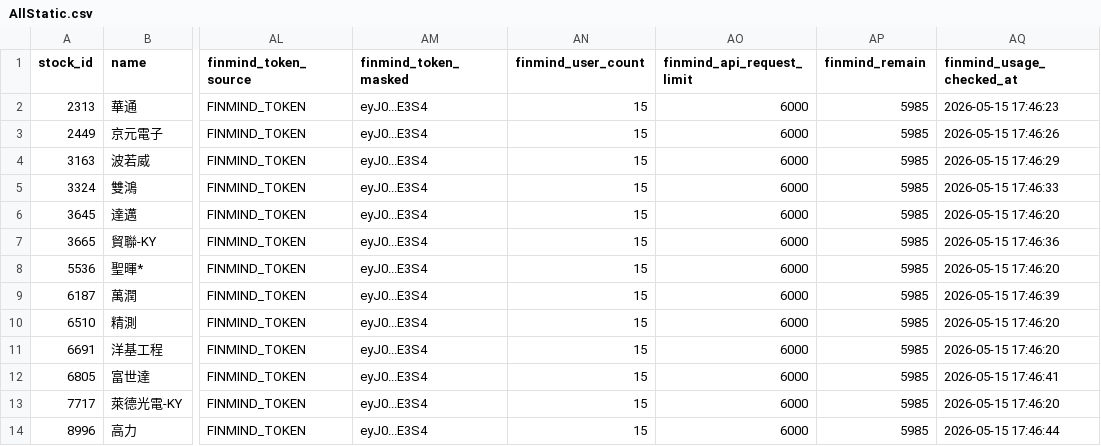
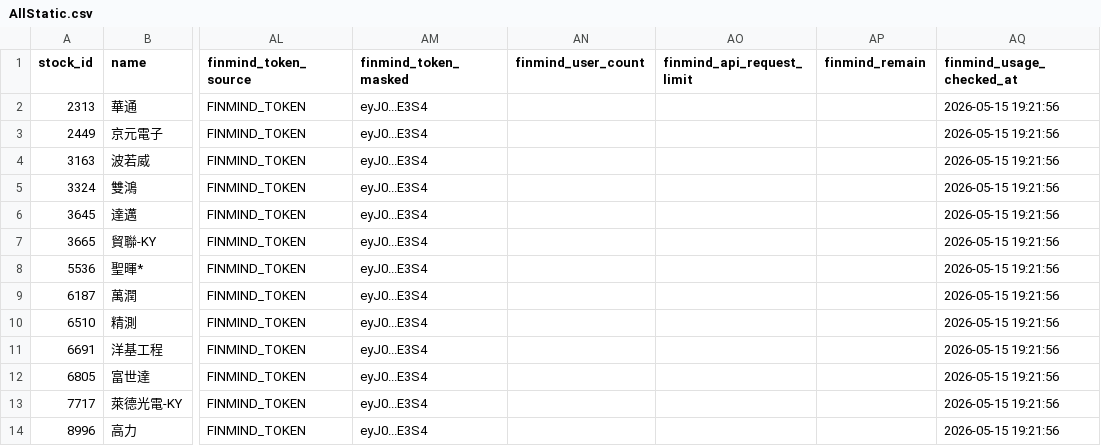
Before and after one commit to ONicole0101/Marks, a CSV file: AllStatic.csv, drawn as a sheet; only a part is shown, gaps mark what is left out; the diff names each change by its address in the sheet, - before the commit and + after, or states it on an @@ line.

```diff
--- a/AllStatic.csv
+++ b/AllStatic.csv
-AN2:AN14 (finmind_user_count): 15
+AN2:AN14 (finmind_user_count): (empty)
-AO2:AO14 (finmind_api_request_limit): 6000
+AO2:AO14 (finmind_api_request_limit): (empty)
-AP2:AP14 (finmind_remain): 5985
+AP2:AP14 (finmind_remain): (empty)
-AQ2 (finmind_usage_checked_at): 2026-05-15 17:46:23
+AQ2 (finmind_usage_checked_at): 2026-05-15 19:21:56
-AQ3 (finmind_usage_checked_at): 2026-05-15 17:46:26
+AQ3 (finmind_usage_checked_at): 2026-05-15 19:21:56
-AQ4 (finmind_usage_checked_at): 2026-05-15 17:46:29
+AQ4 (finmind_usage_checked_at): 2026-05-15 19:21:56
-AQ5 (finmind_usage_checked_at): 2026-05-15 17:46:33
+AQ5 (finmind_usage_checked_at): 2026-05-15 19:21:56
-AQ6 (finmind_usage_checked_at): 2026-05-15 17:46:20
+AQ6 (finmind_usage_checked_at): 2026-05-15 19:21:56
-AQ7 (finmind_usage_checked_at): 2026-05-15 17:46:36
+AQ7 (finmind_usage_checked_at): 2026-05-15 19:21:56
-AQ8 (finmind_usage_checked_at): 2026-05-15 17:46:20
+AQ8 (finmind_usage_checked_at): 2026-05-15 19:21:56
-AQ9 (finmind_usage_checked_at): 2026-05-15 17:46:39
+AQ9 (finmind_usage_checked_at): 2026-05-15 19:21:56
-AQ10:AQ11 (finmind_usage_checked_at): 2026-05-15 17:46:20
+AQ10:AQ11 (finmind_usage_checked_at): 2026-05-15 19:21:56
-AQ12 (finmind_usage_checked_at): 2026-05-15 17:46:41
+AQ12 (finmind_usage_checked_at): 2026-05-15 19:21:56
-AQ13 (finmind_usage_checked_at): 2026-05-15 17:46:20
+AQ13 (finmind_usage_checked_at): 2026-05-15 19:21:56
-AQ14 (finmind_usage_checked_at): 2026-05-15 17:46:44
+AQ14 (finmind_usage_checked_at): 2026-05-15 19:21:56
```
